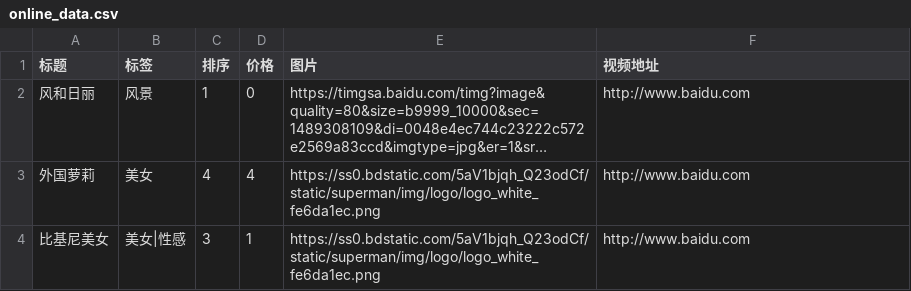
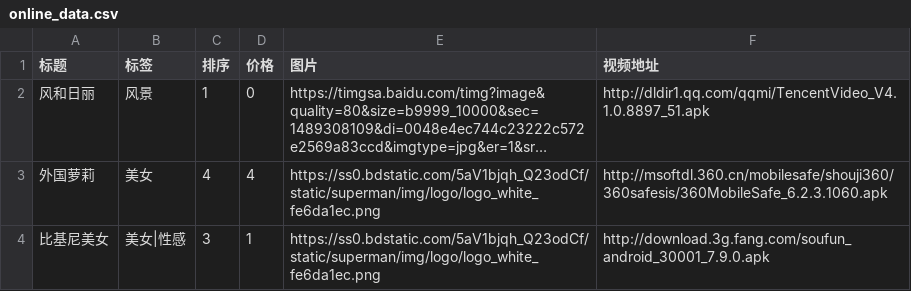
Before and after one commit to icemanyandy/flash_player_for_android_6.0, a CSV file: VideoRecord/assets/online_data.csv, drawn as a sheet; long unchanged cells end in …; the diff names each change by its address in the sheet, - before the commit and + after, or states it on an @@ line.

```diff
--- a/VideoRecord/assets/online_data.csv
+++ b/VideoRecord/assets/online_data.csv
-F2 (视频地址): http://www.baidu.com
+F2 (视频地址): http://dldir1.qq.com/qqmi/TencentVideo_V4.1.0.8897_51.apk
-F3 (视频地址): http://www.baidu.com
+F3 (视频地址): http://msoftdl.360.cn/mobilesafe/shouji360/360safesis/360MobileSafe_6.2.3.1060.apk
-F4 (视频地址): http://www.baidu.com
+F4 (视频地址): http://download.3g.fang.com/soufun_android_30001_7.9.0.apk
```
Also changed, not shown: VideoRecord/build/intermediates/assets/debug/online_data.csv, 12 other files.
